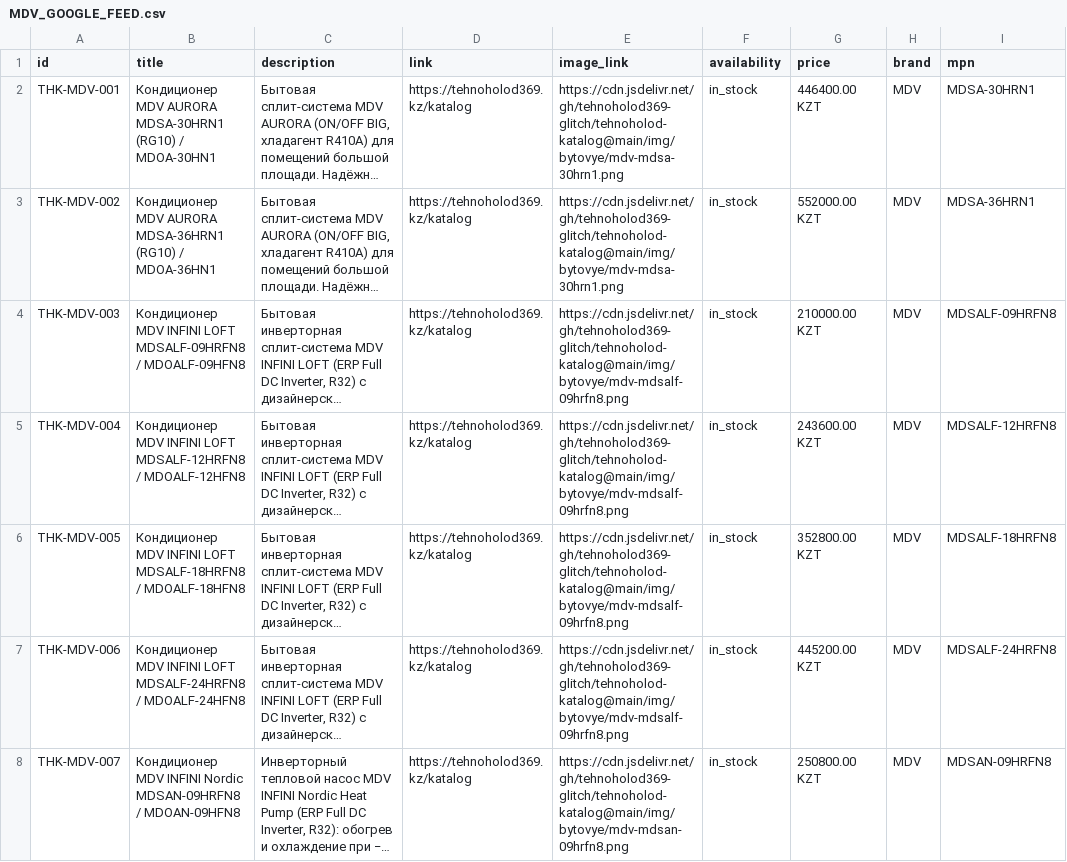
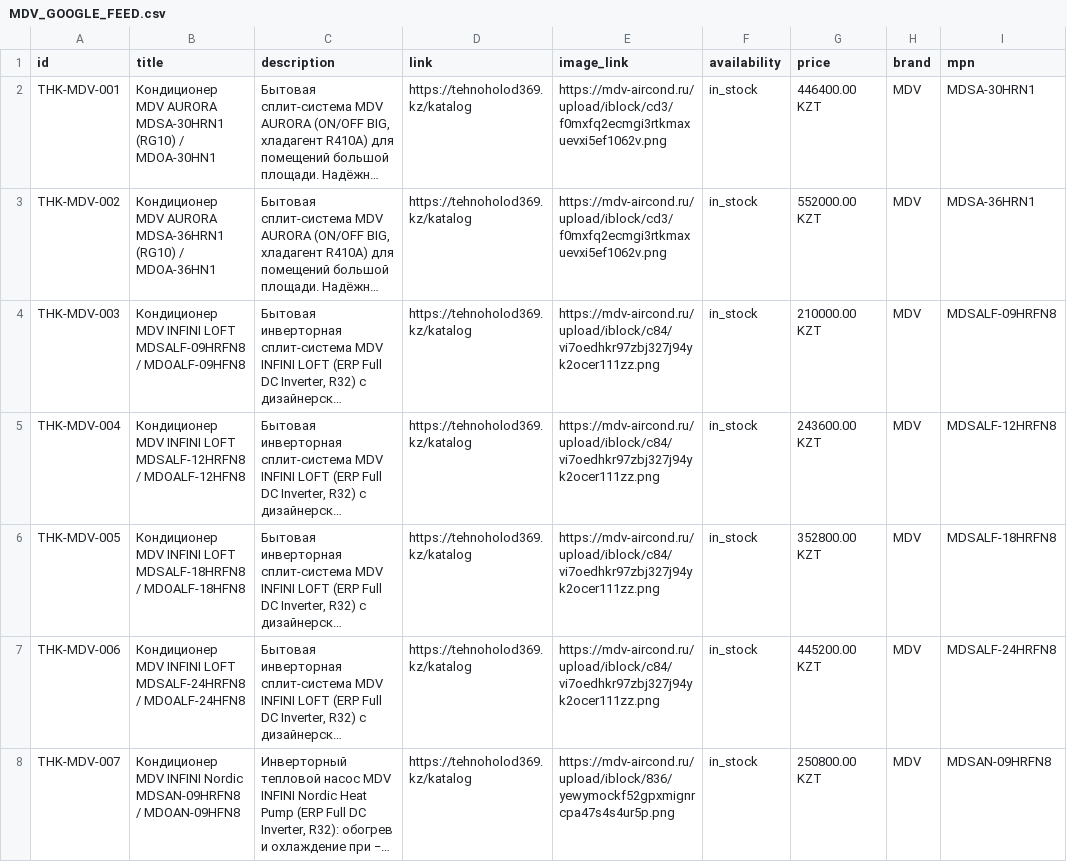
Before and after one commit to tehnoholod369-glitch/tehnoholod-katalog, a CSV file: MDV_GOOGLE_FEED.csv, drawn as a sheet; only a part is shown; long unchanged cells end in …; the diff covers the shown part only; the diff names each change by its address in the sheet, - before the commit and + after, or states it on an @@ line.

```diff
--- a/MDV_GOOGLE_FEED.csv
+++ b/MDV_GOOGLE_FEED.csv
-E2:E3 (image_link): https://cdn.jsdelivr.net/gh/tehnoholod369-glitch/tehnoholod-katalog@main/img/bytovye/mdv-mdsa-30hrn1.png
+E2:E3 (image_link): https://mdv-aircond.ru/upload/iblock/cd3/f0mxfq2ecmgi3rtkmaxuevxi5ef1062v.png
-E4:E7 (image_link): https://cdn.jsdelivr.net/gh/tehnoholod369-glitch/tehnoholod-katalog@main/img/bytovye/mdv-mdsalf-09hrfn8.png
+E4:E7 (image_link): https://mdv-aircond.ru/upload/iblock/c84/vi7oedhkr97zbj327j94yk2ocer111zz.png
-E8 (image_link): https://cdn.jsdelivr.net/gh/tehnoholod369-glitch/tehnoholod-katalog@main/img/bytovye/mdv-mdsan-09hrfn8.png
+E8 (image_link): https://mdv-aircond.ru/upload/iblock/836/yewymockf52gpxmignrcpa47s4s4ur5p.png
```
Also changed, not shown: 49 edited cells elsewhere in this file, 18 other files.
